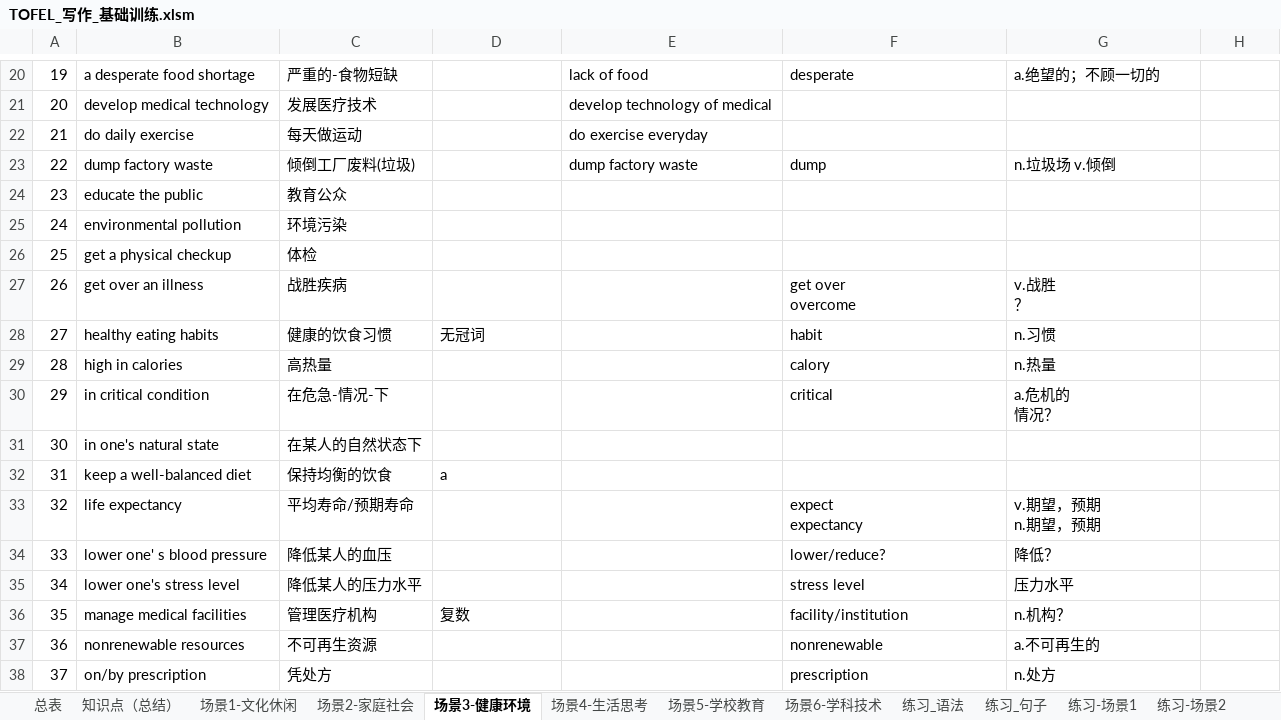
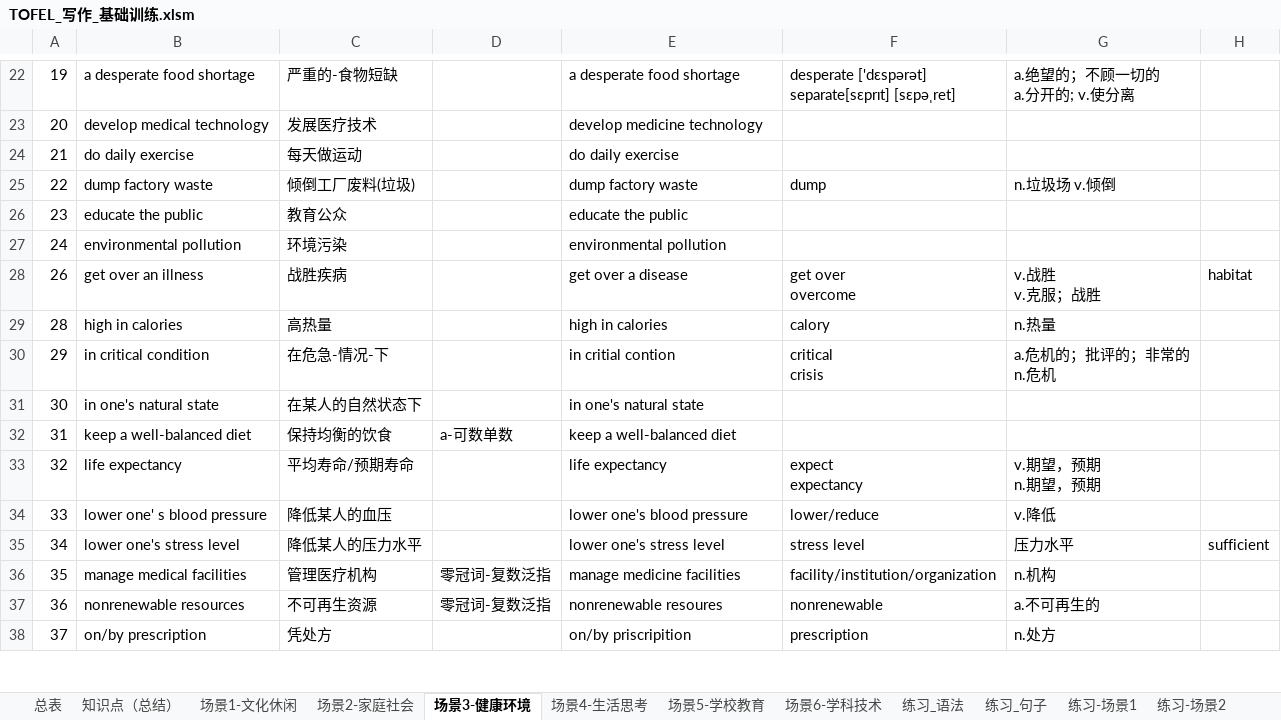
Before and after one commit to HiJody/TOFEL_STUDY, an Excel workbook: TOFEL_写作_基础训练.xlsm, sheet 场景3-健康环境, drawn as a sheet; only a part is shown, gaps mark what is left out; values as stored, in another font and other column widths than the file's, no cell formats; removed rows and columns are numbered as before the commit, all else as after; ↵ is a line break in a cell; the diff covers the shown part only; the diff names each change by its address in the sheet, - before the commit and + after, or states it on an @@ line.

```diff
--- a/TOFEL_写作_基础训练.xlsm (sheet 场景3-健康环境)
+++ b/TOFEL_写作_基础训练.xlsm (sheet 场景3-健康环境)
-E22: lack of food
+E22: a desperate food shortage
-F22: desperate
+F22: desperate ['dɛspərət] ↵ separate[sɛprɪt] [sɛpəˌret]
-G22: a.绝望的；不顾一切的
+G22: a.绝望的；不顾一切的 ↵ a.分开的; v.使分离
-E23: develop technology of medical
+E23: develop medicine technology
-E24: do exercise everyday
+E24: do daily exercise
-E26: (empty)
+E26: educate the public
-E27: (empty)
+E27: environmental pollution
-row 26: 25 | get a physical checkup | 体检
-E28: (empty)
+E28: get over a disease
-G28: v.战胜 ↵ ？
+G28: v.战胜 ↵ v.克服；战胜
-H28: (empty)
+H28: habitat
-row 28: 27 | healthy eating habits | 健康的饮食习惯 | 无冠词 |  | habit | n.习惯
-E29: (empty)
+E29: high in calories
-E30: (empty)
+E30: in critial contion
-F30: critical
+F30: critical ↵ crisis
-G30: a.危机的 ↵ 情况？
+G30: a.危机的；批评的；非常的 ↵ n.危机
-E31: (empty)
+E31: in one's natural state
-D32: a
+D32: a-可数单数
-E32: (empty)
+E32: keep a well-balanced diet
-E33: (empty)
+E33: life expectancy
-E34: (empty)
+E34: lower one's blood pressure
-F34: lower/reduce?
+F34: lower/reduce
-G34: 降低？
+G34: v.降低
-E35: (empty)
+E35: lower one's stress level
-H35: (empty)
+H35: sufficient
-D36: 复数
+D36: 零冠词-复数泛指
-E36: (empty)
+E36: manage medicine facilities
-F36: facility/institution
+F36: facility/institution/organization
-G36: n.机构？
+G36: n.机构
-D37: (empty)
+D37: 零冠词-复数泛指
-E37: (empty)
+E37: nonrenewable resoures
-E38: (empty)
+E38: on/by priscripition
```
Also changed, not shown: 18 added rows, 3 removed rows and 49 edited cells elsewhere in this sheet, sheet 练习-场景1, sheet 练习-场景3, sheet 知识点（总结）, cell formats.
